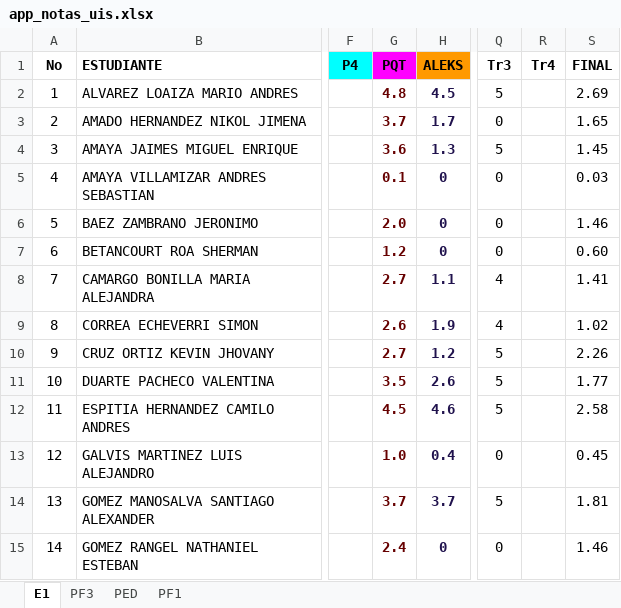
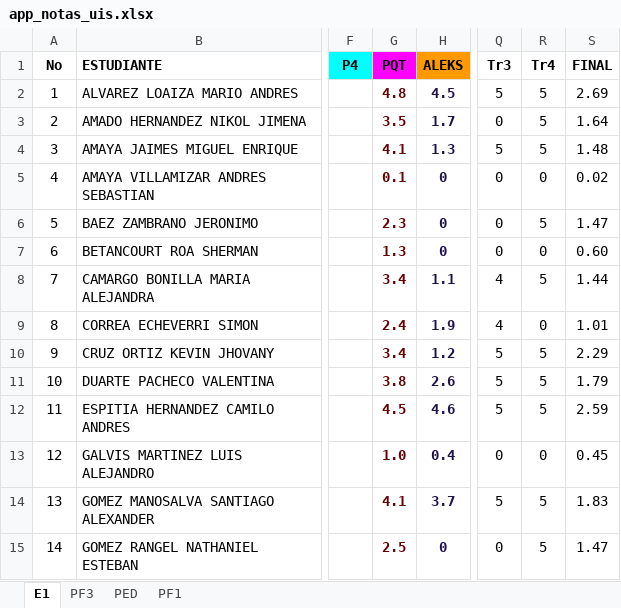
Before and after one commit to ph3niks/notas_uis, an Excel workbook: app_notas_uis.xlsx, sheet E1, drawn as a sheet; only a part is shown, gaps mark what is left out; values as stored, in another font and other column widths than the file's, no borders; charts and pictures and conditional formats not drawn; the diff covers the shown part only; the diff names each change by its address in the sheet, - before the commit and + after, or states it on an @@ line.

```diff
--- a/app_notas_uis.xlsx (sheet E1)
+++ b/app_notas_uis.xlsx (sheet E1)
-R2:R4 (Tr4): (empty)
+R2:R4 (Tr4): 5
-G3 (PQT): 3.7
+G3 (PQT): 3.5
-S3 (FINAL): 1.65
+S3 (FINAL): 1.64
-G4 (PQT): 3.6
+G4 (PQT): 4.1
-S4 (FINAL): 1.45
+S4 (FINAL): 1.48
-R5 (Tr4): (empty)
+R5 (Tr4): 0
-S5 (FINAL): 0.03
+S5 (FINAL): 0.02
-G6 (PQT): 2.0
+G6 (PQT): 2.3
-R6 (Tr4): (empty)
+R6 (Tr4): 5
-S6 (FINAL): 1.46
+S6 (FINAL): 1.47
-G7 (PQT): 1.2
+G7 (PQT): 1.3
-R7 (Tr4): (empty)
+R7 (Tr4): 0
-G8 (PQT): 2.7
+G8 (PQT): 3.4
-R8 (Tr4): (empty)
+R8 (Tr4): 5
-S8 (FINAL): 1.41
+S8 (FINAL): 1.44
-G9 (PQT): 2.6
+G9 (PQT): 2.4
-R9 (Tr4): (empty)
+R9 (Tr4): 0
-S9 (FINAL): 1.02
+S9 (FINAL): 1.01
-G10 (PQT): 2.7
+G10 (PQT): 3.4
-R10:R12 (Tr4): (empty)
+R10:R12 (Tr4): 5
-S10 (FINAL): 2.26
+S10 (FINAL): 2.29
-G11 (PQT): 3.5
+G11 (PQT): 3.8
-S11 (FINAL): 1.77
+S11 (FINAL): 1.79
-S12 (FINAL): 2.58
+S12 (FINAL): 2.59
-R13 (Tr4): (empty)
+R13 (Tr4): 0
-G14 (PQT): 3.7
+G14 (PQT): 4.1
-R14:R15 (Tr4): (empty)
+R14:R15 (Tr4): 5
-S14 (FINAL): 1.81
+S14 (FINAL): 1.83
-G15 (PQT): 2.4
+G15 (PQT): 2.5
-S15 (FINAL): 1.46
+S15 (FINAL): 1.47
```
Also changed, not shown: 53 edited cells elsewhere in this sheet, sheet PF1, sheet PED, formulas that keep their value.
